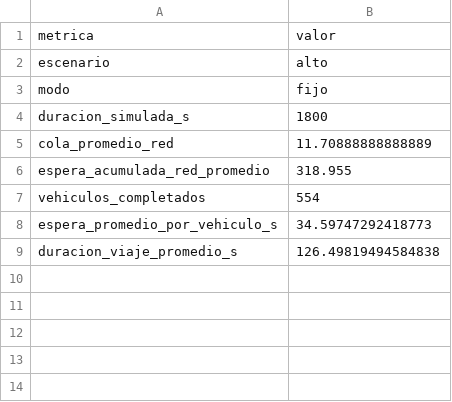
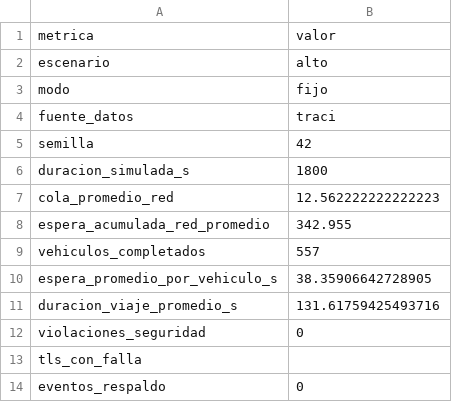
Before and after one commit to YulianOrtega1152485/Control-de-trafico-cucuta, a CSV file: data/resultados_demo/alto_fijo_resumen.csv, drawn as a sheet.

Commit message:
feat: incorporación de un script para regenerar escenarios base con modos fijo y adaptativo
- Se introdujo `correr_escenarios.py` para ejecutar combinaciones de niveles de demanda y modos utilizando una semilla constante, garantizando así una comparación equitativa.
- Genera diversos archivos de salida para cada combinación, incluyendo formatos CSV y XML.
- Admite argumentos de línea de comandos para la semilla, la duración y la fuente de dato

```diff
--- a/data/resultados_demo/alto_fijo_resumen.csv
+++ b/data/resultados_demo/alto_fijo_resumen.csv
@@ -3,7 +3,12 @@ escenario,alto
 modo,fijo
+fuente_datos,traci
+semilla,42
 duracion_simulada_s,1800
-cola_promedio_red,11.70888888888889
-espera_acumulada_red_promedio,318.955
-vehiculos_completados,554
-espera_promedio_por_vehiculo_s,34.59747292418773
-duracion_viaje_promedio_s,126.49819494584838
+cola_promedio_red,12.562222222222223
+espera_acumulada_red_promedio,342.955
+vehiculos_completados,557
+espera_promedio_por_vehiculo_s,38.35906642728905
+duracion_viaje_promedio_s,131.61759425493716
+violaciones_seguridad,0
+tls_con_falla,
+eventos_respaldo,0
```
Also changed, not shown: data/resultados_demo/alto_adaptativo_resumen.csv, data/resultados_demo/bajo_adaptativo_resumen.csv, 30 other files.
